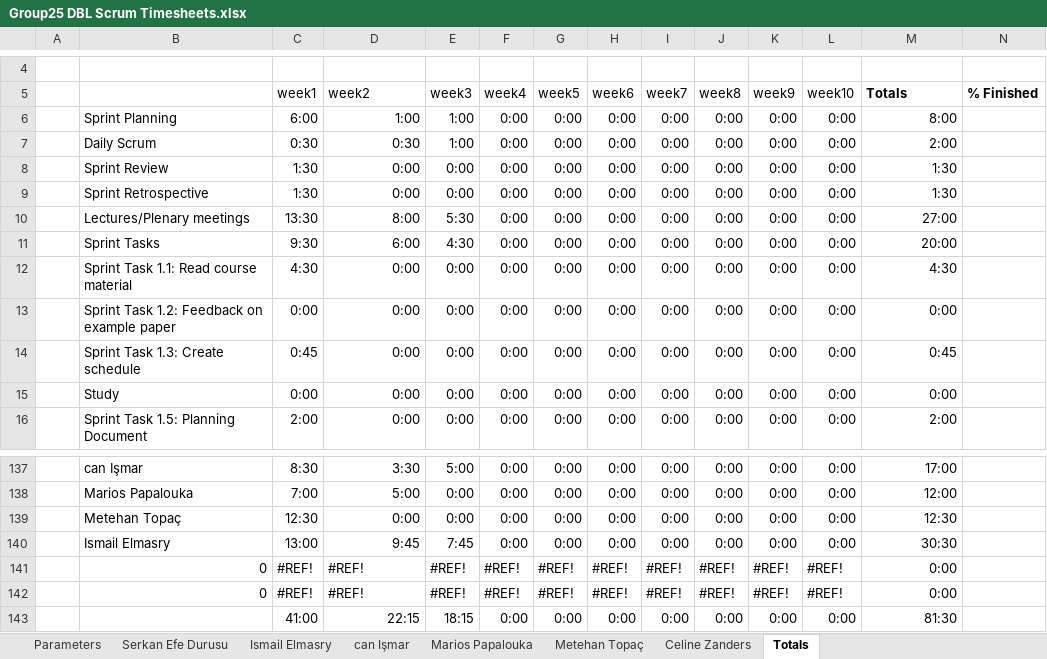
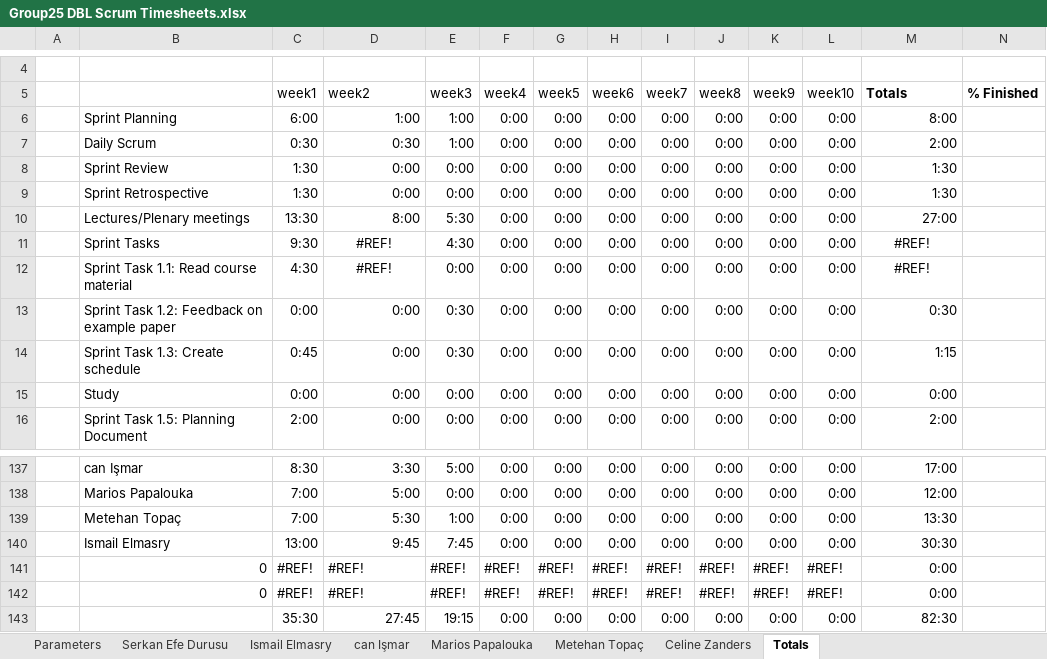
Before and after one commit to ismailelmasry/Embedded_system_group25, an Excel workbook: Sprint2/week3/Group25 DBL Scrum Timesheets.xlsx, sheet Totals, drawn as a sheet; only a part is shown, gaps mark what is left out; values as stored, in another font and other column widths than the file's, no borders; charts and pictures not drawn; the diff names each change by its address in the sheet, - before the commit and + after, or states it on an @@ line.

```diff
--- a/Sprint2/week3/Group25 DBL Scrum Timesheets.xlsx (sheet Totals)
+++ b/Sprint2/week3/Group25 DBL Scrum Timesheets.xlsx (sheet Totals)
-D11 (week2): 6:00
+D11 (week2): #REF!
-D11:D12 alignment: right
+D11:D12 alignment: center
-M11 (Totals): 20:00
+M11 (Totals): #REF!
-M11:M12 alignment: right
+M11:M12 alignment: center
-D12 (week2): 0:00
+D12 (week2): #REF!
-M12 (Totals): 4:30
+M12 (Totals): #REF!
-E13:E14 (week3): 0:00
+E13:E14 (week3): 0:30
-M13 (Totals): 0:00
+M13 (Totals): 0:30
-M14 (Totals): 0:45
+M14 (Totals): 1:15
-C139 (week1): 12:30
+C139 (week1): 7:00
-D139 (week2): 0:00
+D139 (week2): 5:30
-E139 (week3): 0:00
+E139 (week3): 1:00
-M139 (Totals): 12:30
+M139 (Totals): 13:30
-C143 (week1): 41:00
+C143 (week1): 35:30
-D143 (week2): 22:15
+D143 (week2): 27:45
-E143 (week3): 18:15
+E143 (week3): 19:15
-M143 (Totals): 81:30
+M143 (Totals): 82:30
```
Also changed, not shown: sheet Metehan Topaç, formulas that keep their value, charts or pictures.
